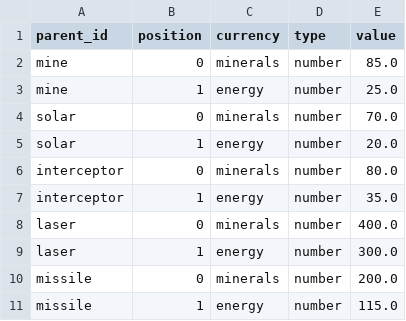
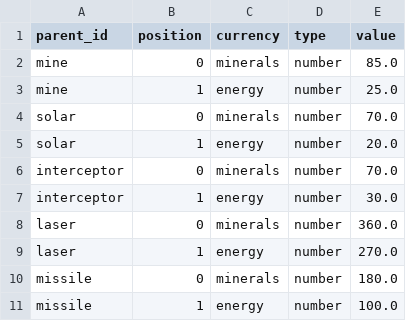
Before and after one commit to SaeruHikari/EarthDefense, a CSV file: data/domain/economy_buildings_cost.csv, drawn as a sheet.

```diff
--- a/data/domain/economy_buildings_cost.csv
+++ b/data/domain/economy_buildings_cost.csv
@@ -5,7 +5,7 @@ solar,0,minerals,number,70.0
 solar,1,energy,number,20.0
-interceptor,0,minerals,number,80.0
-interceptor,1,energy,number,35.0
-laser,0,minerals,number,400.0
-laser,1,energy,number,300.0
-missile,0,minerals,number,200.0
-missile,1,energy,number,115.0
+interceptor,0,minerals,number,70.0
+interceptor,1,energy,number,30.0
+laser,0,minerals,number,360.0
+laser,1,energy,number,270.0
+missile,0,minerals,number,180.0
+missile,1,energy,number,100.0
```
Also changed, not shown: 1 other file.
